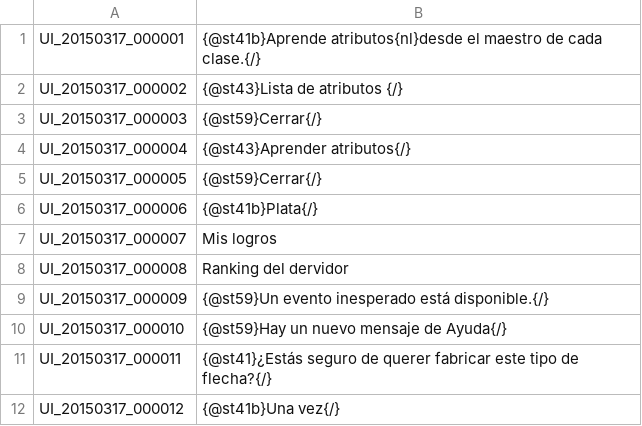
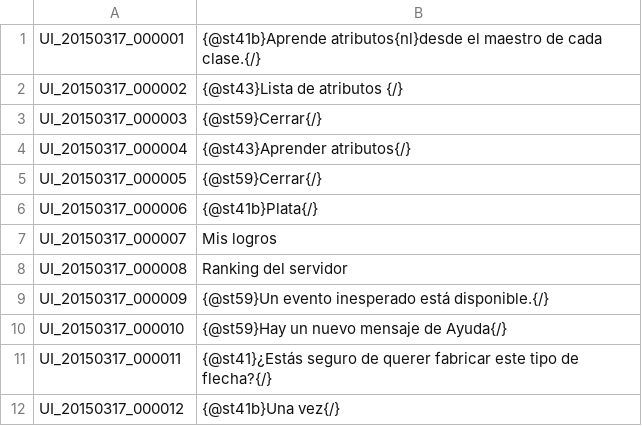
Before and after one commit to TreeOfSavior-Spanish/Spanish-Patch, a TSV file: Spanish/UI.tsv, drawn as a sheet; only a part is shown.

```diff
--- a/Spanish/UI.tsv
+++ b/Spanish/UI.tsv
@@ -7,3 +7,3 @@ UI_20150317_000006	{@st41b}Plata{/}
 UI_20150317_000007	Mis logros
-UI_20150317_000008	Ranking del dervidor
+UI_20150317_000008	Ranking del servidor
 UI_20150317_000009	{@st59}Un evento inesperado está disponible.{/}
```
Also changed, not shown: Spanish/ITEM.tsv.
